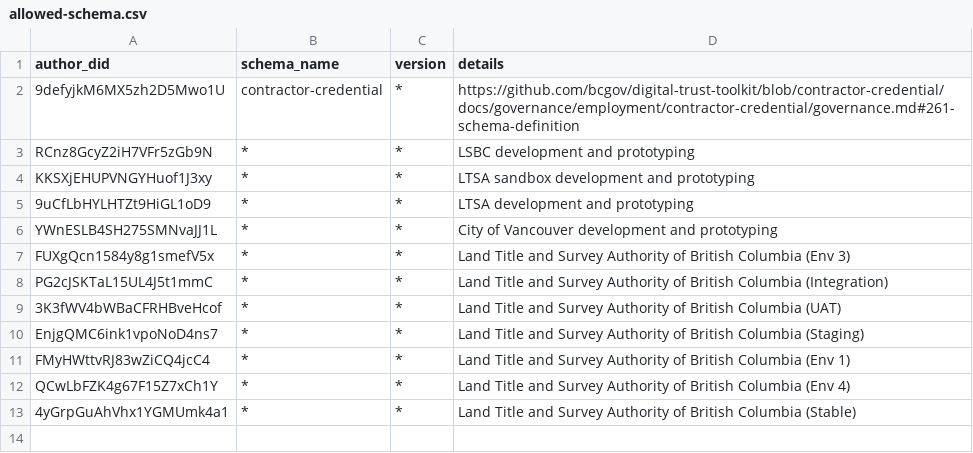
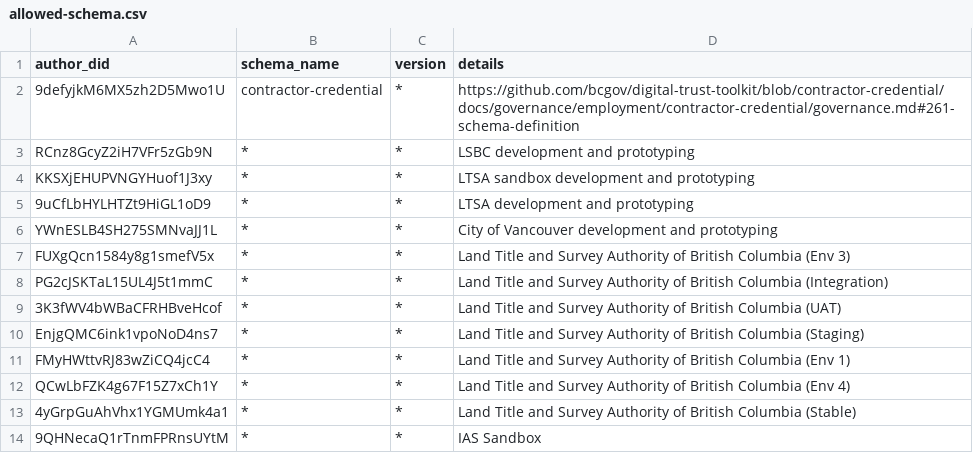
Before and after one commit to bcgov/dts-endorser-service, a CSV file: configurations/CAndy/dev/allowed-schema.csv, drawn as a sheet; the diff names each change by its address in the sheet, - before the commit and + after, or states it on an @@ line.

```diff
--- a/configurations/CAndy/dev/allowed-schema.csv
+++ b/configurations/CAndy/dev/allowed-schema.csv
+row 14: 9QHNecaQ1rTnmFPRnsUYtM | * | * | IAS Sandbox
```
Also changed, not shown: configurations/CAndy/dev/allowed-credential-definition.csv, configurations/CAndy/dev/allowed-did.csv.
